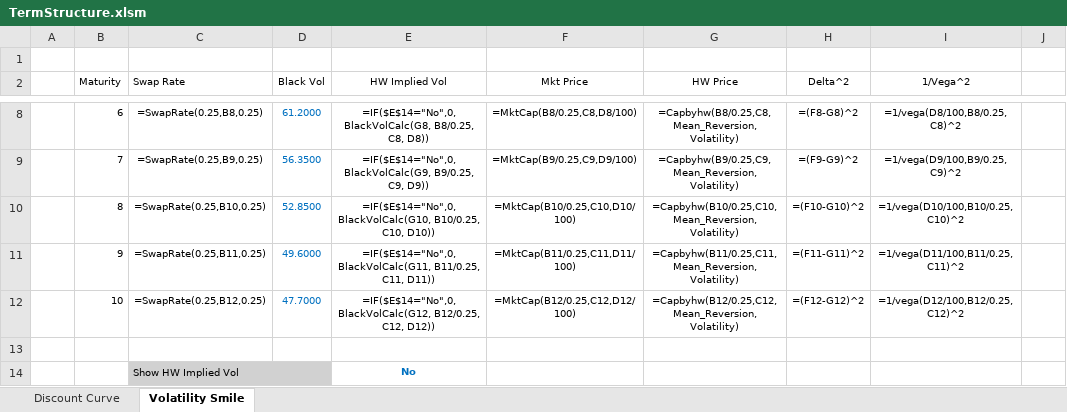
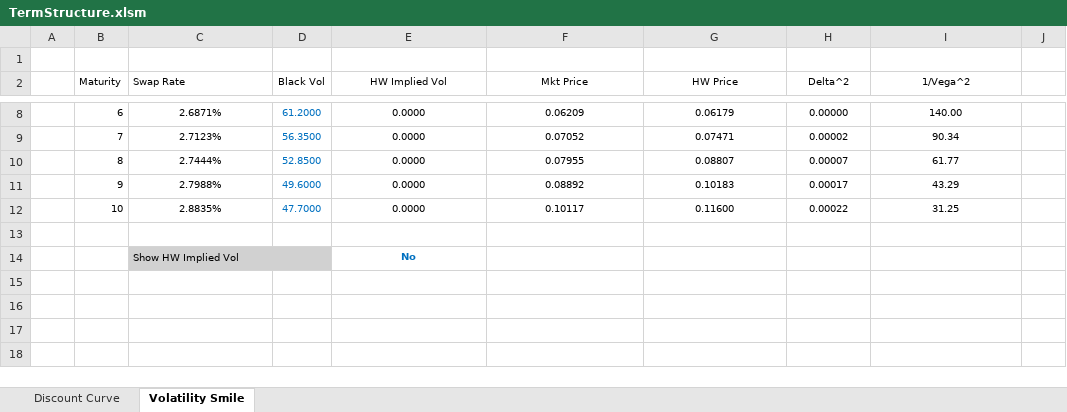
Before and after one commit to yshirai999/CFRM-530-Fixed-Income-Analytics, an Excel workbook: Homework/TermStructure.xlsm, sheet Volatility Smile, drawn as a sheet; only a part is shown, gaps mark what is left out; values as stored, in another font and other column widths than the file's, no borders; formulas without a stored value are shown as written; the diff covers the shown part only; the diff names each change by its address in the sheet, - before the commit and + after, or states it on an @@ line.

```diff
--- a/Homework/TermStructure.xlsm (sheet Volatility Smile)
+++ b/Homework/TermStructure.xlsm (sheet Volatility Smile)
-C8 (Swap Rate): =SwapRate(0.25,B8,0.25)
+C8 (Swap Rate): 2.6871%
-E8 (HW Implied Vol): =IF($E$14="No",0,BlackVolCalc(G8, B8/0.25, C8, D8))
+E8 (HW Implied Vol): 0.0000
-F8 (Mkt Price): =MktCap(B8/0.25,C8,D8/100)
+F8 (Mkt Price): 0.06209
-G8 (HW Price): =Capbyhw(B8/0.25,C8, Mean_Reversion, Volatility)
+G8 (HW Price): 0.06179
-H8 (Delta^2): =(F8-G8)^2
+H8 (Delta^2): 0.00000
-I8 (1/Vega^2): =1/vega(D8/100,B8/0.25,C8)^2
+I8 (1/Vega^2): 140.00
-C9 (Swap Rate): =SwapRate(0.25,B9,0.25)
+C9 (Swap Rate): 2.7123%
-E9 (HW Implied Vol): =IF($E$14="No",0,BlackVolCalc(G9, B9/0.25, C9, D9))
+E9 (HW Implied Vol): 0.0000
-F9 (Mkt Price): =MktCap(B9/0.25,C9,D9/100)
+F9 (Mkt Price): 0.07052
-G9 (HW Price): =Capbyhw(B9/0.25,C9, Mean_Reversion, Volatility)
+G9 (HW Price): 0.07471
-H9 (Delta^2): =(F9-G9)^2
+H9 (Delta^2): 0.00002
-I9 (1/Vega^2): =1/vega(D9/100,B9/0.25,C9)^2
+I9 (1/Vega^2): 90.34
-C10 (Swap Rate): =SwapRate(0.25,B10,0.25)
+C10 (Swap Rate): 2.7444%
-E10 (HW Implied Vol): =IF($E$14="No",0,BlackVolCalc(G10, B10/0.25, C10, D10))
+E10 (HW Implied Vol): 0.0000
-F10 (Mkt Price): =MktCap(B10/0.25,C10,D10/100)
+F10 (Mkt Price): 0.07955
-G10 (HW Price): =Capbyhw(B10/0.25,C10, Mean_Reversion, Volatility)
+G10 (HW Price): 0.08807
-H10 (Delta^2): =(F10-G10)^2
+H10 (Delta^2): 0.00007
-I10 (1/Vega^2): =1/vega(D10/100,B10/0.25,C10)^2
+I10 (1/Vega^2): 61.77
-C11 (Swap Rate): =SwapRate(0.25,B11,0.25)
+C11 (Swap Rate): 2.7988%
-E11 (HW Implied Vol): =IF($E$14="No",0,BlackVolCalc(G11, B11/0.25, C11, D11))
+E11 (HW Implied Vol): 0.0000
-F11 (Mkt Price): =MktCap(B11/0.25,C11,D11/100)
+F11 (Mkt Price): 0.08892
-G11 (HW Price): =Capbyhw(B11/0.25,C11, Mean_Reversion, Volatility)
+G11 (HW Price): 0.10183
-H11 (Delta^2): =(F11-G11)^2
+H11 (Delta^2): 0.00017
-I11 (1/Vega^2): =1/vega(D11/100,B11/0.25,C11)^2
+I11 (1/Vega^2): 43.29
-C12 (Swap Rate): =SwapRate(0.25,B12,0.25)
+C12 (Swap Rate): 2.8835%
-E12 (HW Implied Vol): =IF($E$14="No",0,BlackVolCalc(G12, B12/0.25, C12, D12))
+E12 (HW Implied Vol): 0.0000
-F12 (Mkt Price): =MktCap(B12/0.25,C12,D12/100)
+F12 (Mkt Price): 0.10117
-G12 (HW Price): =Capbyhw(B12/0.25,C12, Mean_Reversion, Volatility)
+G12 (HW Price): 0.11600
-H12 (Delta^2): =(F12-G12)^2
+H12 (Delta^2): 0.00022
-I12 (1/Vega^2): =1/vega(D12/100,B12/0.25,C12)^2
+I12 (1/Vega^2): 31.25
```
Also changed, not shown: 31 edited cells elsewhere in this sheet, sheet Discount Curve, charts or pictures, 2 other files.
